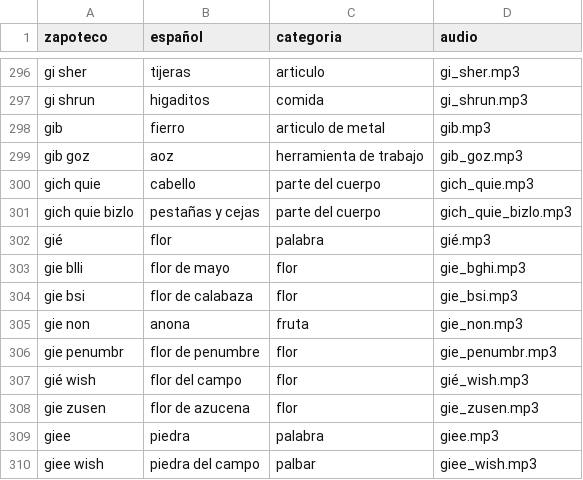
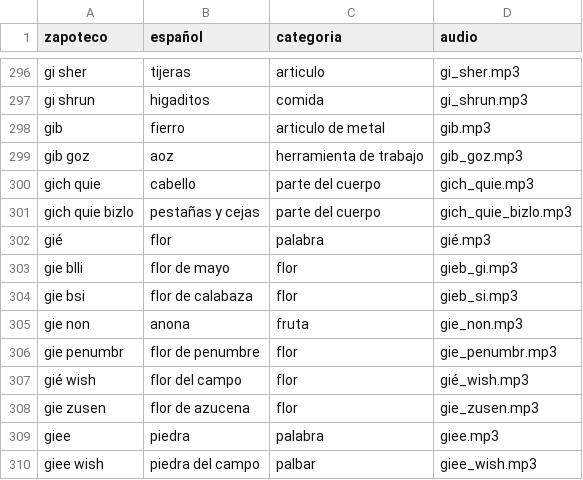
Before and after one commit to roberto5670/DICCIONARIO-ZAPOTECO, a CSV file: datos/diccionario.csv, drawn as a sheet; only a part is shown, gaps mark what is left out.

```diff
--- a/datos/diccionario.csv
+++ b/datos/diccionario.csv
@@ -306,4 +306,4 @@ gich quie bizlo,pestañas y cejas,parte del cuerpo,gich_quie_bizlo.mp3
 gié,flor,palabra,gié.mp3
-gie blli,flor de mayo,flor,gie_bghi.mp3
-gie bsi,flor de calabaza,flor,gie_bsi.mp3
+gie blli,flor de mayo,flor,gieb_gi.mp3
+gie bsi,flor de calabaza,flor,gieb_si.mp3
 gie non,anona,fruta,gie_non.mp3
```
Also changed, not shown: 7 other files.
